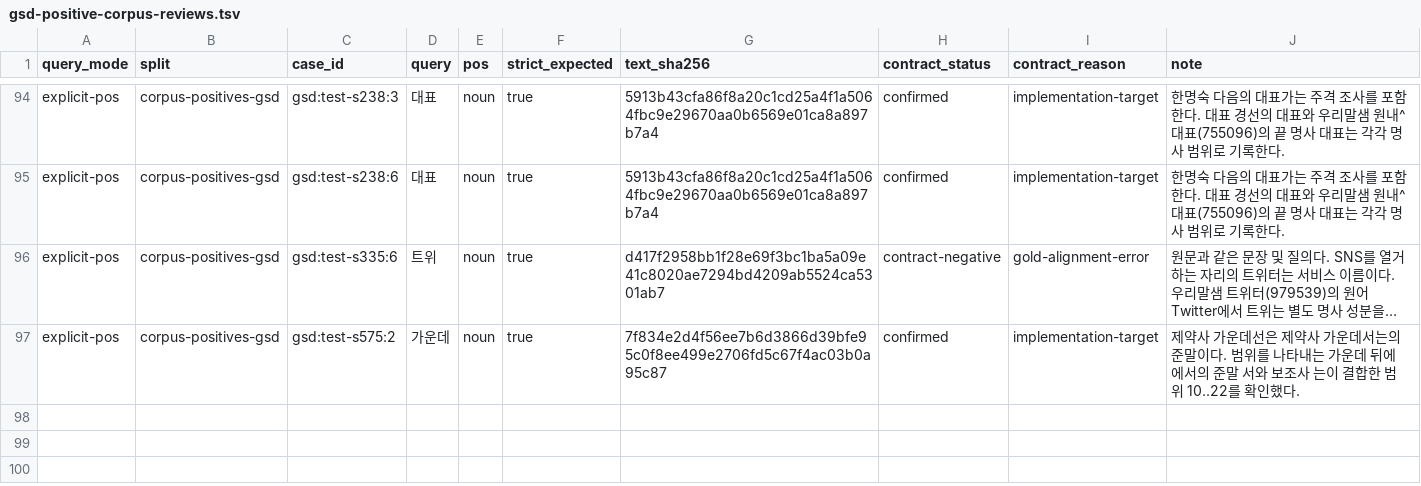
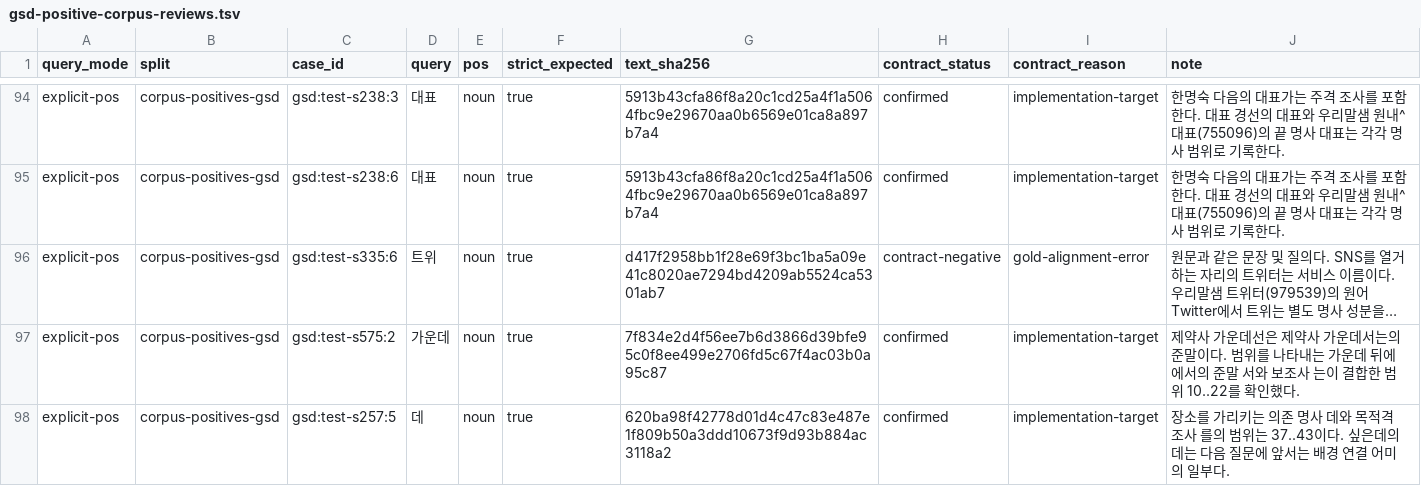
Before and after one commit to SeokminHong/kfind, a TSV file: tools/morph-compare/gsd-positive-corpus-reviews.tsv, drawn as a sheet; only a part is shown, gaps mark what is left out; long unchanged cells end in …; the diff names each change by its address in the sheet, - before the commit and + after, or states it on an @@ line.

Commit message:
Smart에서 완결 어미 내부의 의존 명사 오탐 제외 (#1070)
* test(morph): 원문과 교정문의 의존 명사 데 범위 확정

* fix(morph): 완결 용언 어미 내부의 의존 명사 오탐 제외

* fix(morph): 어미와 경합하는 완결 명사 구조 보존

* docs(benchmarks): 의존 명사 범위와 성능 기록

```diff
--- a/tools/morph-compare/gsd-positive-corpus-reviews.tsv
+++ b/tools/morph-compare/gsd-positive-corpus-reviews.tsv
+row 98: explicit-pos | corpus-positives-gsd | gsd:test-s257:5 | 데 | noun | true | 620ba98f42778d01d4c47c83e487e1f809b50a3ddd10673f9d93b884ac3118a2 | confirmed | implementation-target | 장소를 가리키는 의존 명사 데와 목적격 조사 를의 범위는 37..43이다. 싶은데의 데는 다음 질문에 앞서는 배경 연결 어미의 일부다.
```
Also changed, not shown: tools/morph-compare/raw-gsd-source-corpus-reviews.tsv, 7 other files.
